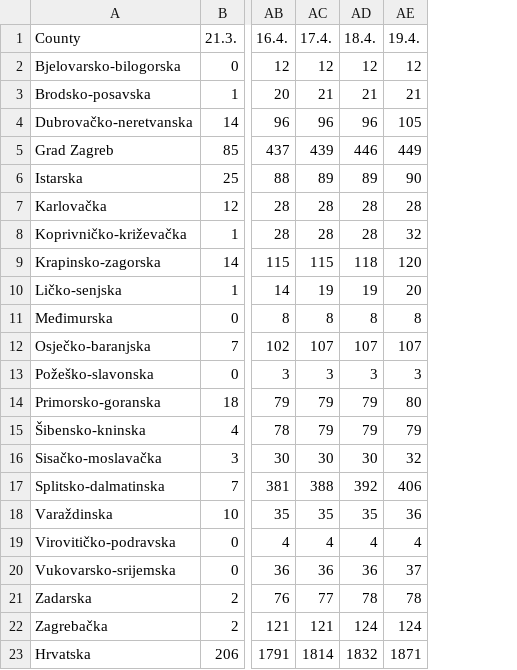
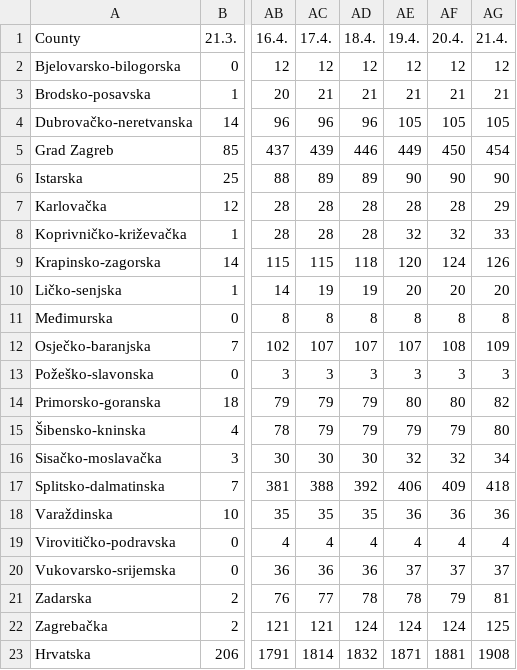
Before and after one commit to nesto123/MS_projekt1, a CSV file: time-series-counties.csv, drawn as a sheet; only a part is shown, gaps mark what is left out; the diff names each change by its address in the sheet, - before the commit and + after, or states it on an @@ line.

```diff
--- a/time-series-counties.csv
+++ b/time-series-counties.csv
+column AF (20.4.), rows 2-23: 12 | 21 | 105 | 450 | 90 | 28 | 32 | 124 | 20 | 8 | 108 | 3 | 80 | 79 | 32 | 409 | 36 | 4 | 37 | 79 | 124 | 1881
+column AG (21.4.), rows 2-23: 12 | 21 | 105 | 454 | 90 | 29 | 33 | 126 | 20 | 8 | 109 | 3 | 82 | 80 | 34 | 418 | 36 | 4 | 37 | 81 | 125 | 1908
```
Also changed, not shown: time-series.csv, 4 other files.
